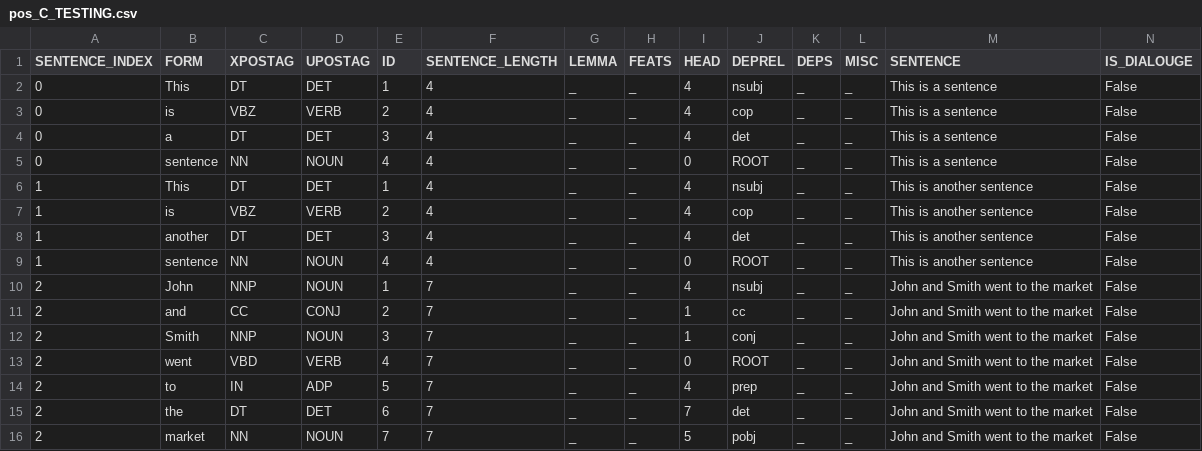
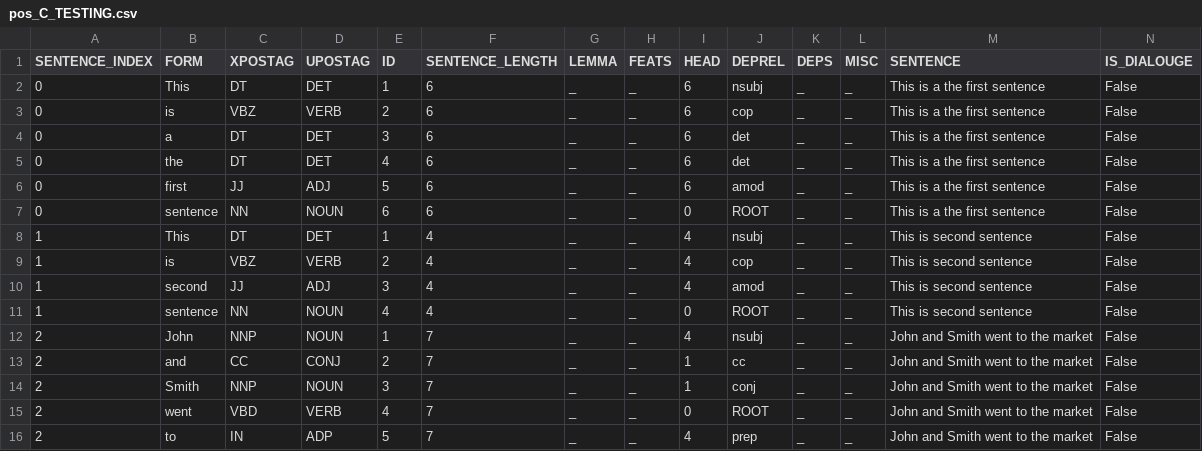
Before and after one commit to cyschneck/Hydra, a CSV file: csv_pos/pos_C_TESTING.csv, drawn as a sheet; only a part is shown; the shorter side is filled out with more unchanged rows.

```diff
--- a/csv_pos/pos_C_TESTING.csv
+++ b/csv_pos/pos_C_TESTING.csv
@@ -1,10 +1,12 @@
 SENTENCE_INDEX,FORM,XPOSTAG,UPOSTAG,ID,SENTENCE_LENGTH,LEMMA,FEATS,HEAD,DEPREL,DEPS,MISC,SENTENCE,IS_DIALOUGE
-0,This,DT,DET,1,4,_,_,4,nsubj,_,_,This is a sentence,False
-0,is,VBZ,VERB,2,4,_,_,4,cop,_,_,This is a sentence,False
-0,a,DT,DET,3,4,_,_,4,det,_,_,This is a sentence,False
-0,sentence,NN,NOUN,4,4,_,_,0,ROOT,_,_,This is a sentence,False
-1,This,DT,DET,1,4,_,_,4,nsubj,_,_,This is another sentence,False
-1,is,VBZ,VERB,2,4,_,_,4,cop,_,_,This is another sentence,False
-1,another,DT,DET,3,4,_,_,4,det,_,_,This is another sentence,False
-1,sentence,NN,NOUN,4,4,_,_,0,ROOT,_,_,This is another sentence,False
+0,This,DT,DET,1,6,_,_,6,nsubj,_,_,This is a the first sentence,False
+0,is,VBZ,VERB,2,6,_,_,6,cop,_,_,This is a the first sentence,False
+0,a,DT,DET,3,6,_,_,6,det,_,_,This is a the first sentence,False
+0,the,DT,DET,4,6,_,_,6,det,_,_,This is a the first sentence,False
+0,first,JJ,ADJ,5,6,_,_,6,amod,_,_,This is a the first sentence,False
+0,sentence,NN,NOUN,6,6,_,_,0,ROOT,_,_,This is a the first sentence,False
+1,This,DT,DET,1,4,_,_,4,nsubj,_,_,This is second sentence,False
+1,is,VBZ,VERB,2,4,_,_,4,cop,_,_,This is second sentence,False
+1,second,JJ,ADJ,3,4,_,_,4,amod,_,_,This is second sentence,False
+1,sentence,NN,NOUN,4,4,_,_,0,ROOT,_,_,This is second sentence,False
 2,John,NNP,NOUN,1,7,_,_,4,nsubj,_,_,John and Smith went to the market,False
```
Also changed, not shown: csv_percent_data/nounData_allText.csv, 14 other files.
